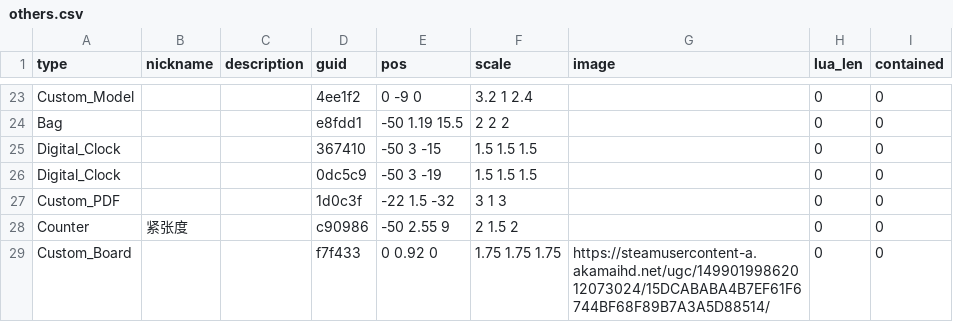
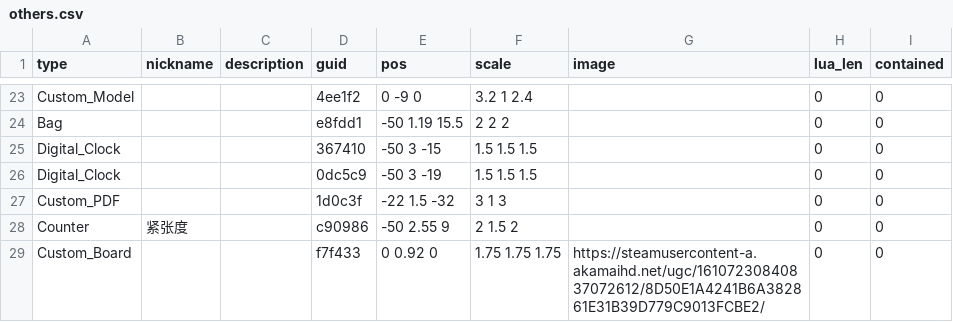
Before and after one commit to jerry63465605-creator/rtt_jxg, a CSV file: out/tables/others.csv, drawn as a sheet; only a part is shown, gaps mark what is left out.

```diff
--- a/out/tables/others.csv
+++ b/out/tables/others.csv
@@ -28,2 +28,2 @@ Custom_PDF,,,1d0c3f,-22 1.5 -32,3 1 3,,0,0
 Counter,紧张度,,c90986,-50 2.55 9,2 1.5 2,,0,0
-Custom_Board,,,f7f433,0 0.92 0,1.75 1.75 1.75,https://steamusercontent-a.akamaihd.net/ugc/14990199862012073024/15DCABABA4B7EF61F6744BF68F89B7A3A5D88514/,0,0
+Custom_Board,,,f7f433,0 0.92 0,1.75 1.75 1.75,https://steamusercontent-a.akamaihd.net/ugc/16107230840837072612/8D50E1A4241B6A382861E31B39D779C9013FCBE2/,0,0
```
Also changed, not shown: out/cards_review.csv, out/tables/card_sheets.csv, 24 other files.
